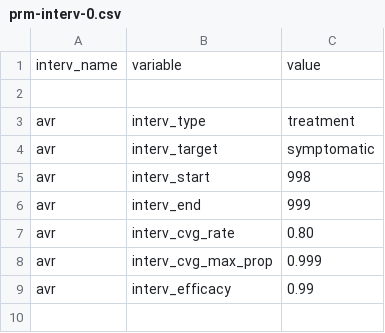
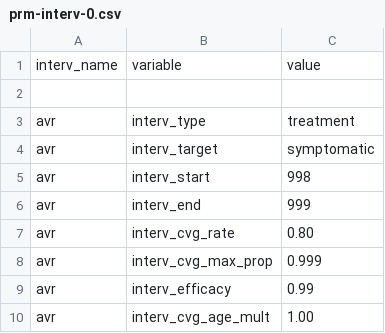
Before and after one commit to davidchampredon/naf, a CSV file: param-model/prm-interv-0.csv, drawn as a sheet; the diff names each change by its address in the sheet, - before the commit and + after, or states it on an @@ line.

```diff
--- a/param-model/prm-interv-0.csv
+++ b/param-model/prm-interv-0.csv
+row 10: avr | interv_cvg_age_mult | 1.00
```
Also changed, not shown: param-model/prm-interv.csv, 9 other files.
